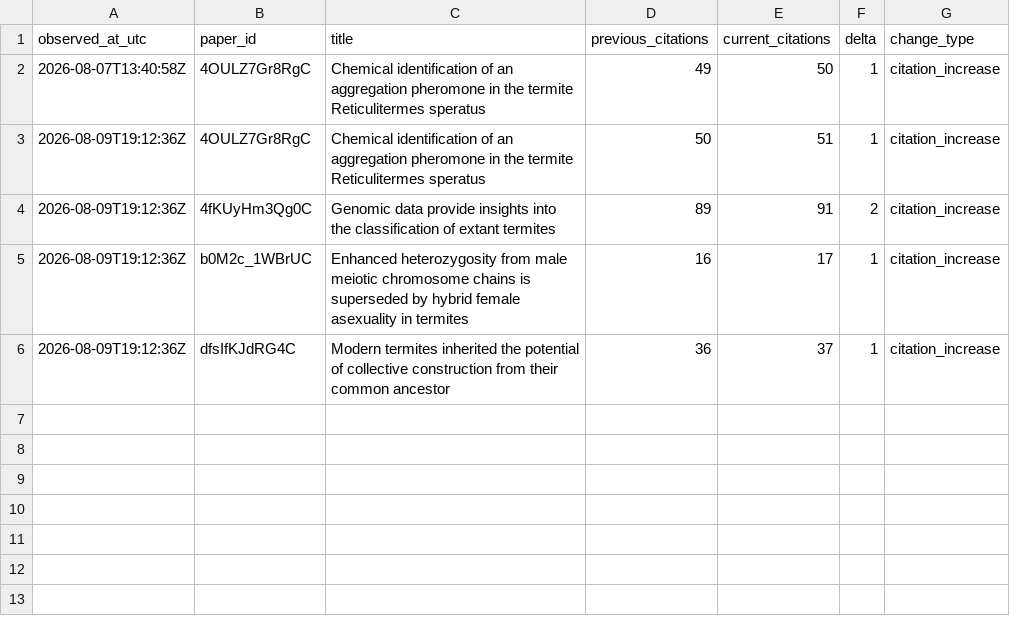
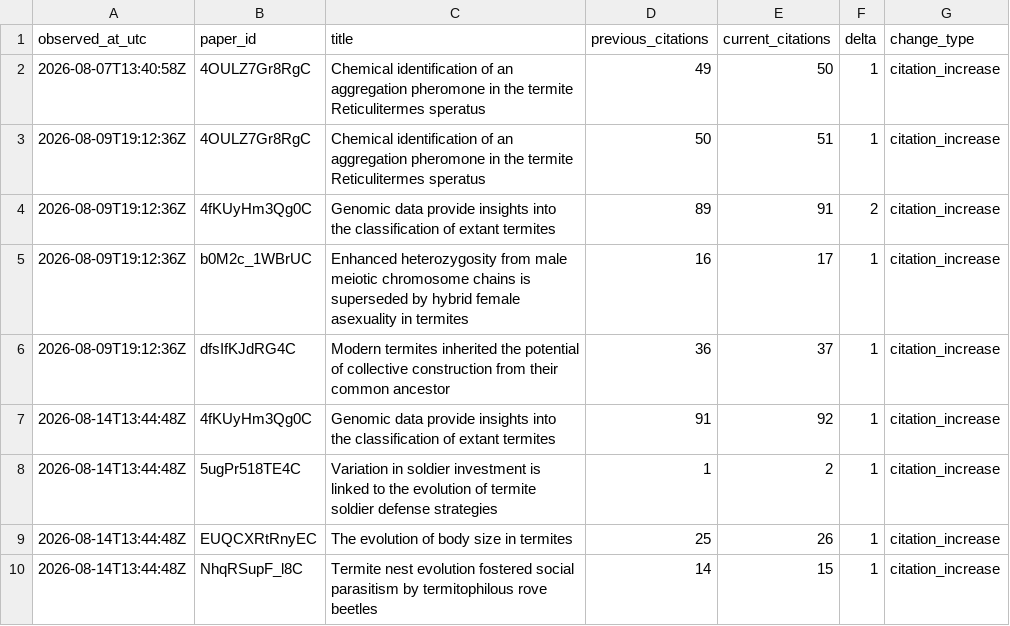
Before and after one commit to nobuaki-mzmt/scholar-history, a CSV file: data/changes.csv, drawn as a sheet.

```diff
--- a/data/changes.csv
+++ b/data/changes.csv
@@ -6 +6,5 @@ observed_at_utc,paper_id,title,previous_citations,current_citations,delta,change
 2026-08-09T19:12:36Z,dfsIfKJdRG4C,Modern termites inherited the potential of collective construction from their common ancestor,36,37,1,citation_increase
+2026-08-14T13:44:48Z,4fKUyHm3Qg0C,Genomic data provide insights into the classification of extant termites,91,92,1,citation_increase
+2026-08-14T13:44:48Z,5ugPr518TE4C,Variation in soldier investment is linked to the evolution of termite soldier defense strategies,1,2,1,citation_increase
+2026-08-14T13:44:48Z,EUQCXRtRnyEC,The evolution of body size in termites,25,26,1,citation_increase
+2026-08-14T13:44:48Z,NhqRSupF_l8C,Termite nest evolution fostered social parasitism by termitophilous rove beetles,14,15,1,citation_increase
```
Also changed, not shown: data/metrics.csv, 5 other files.
